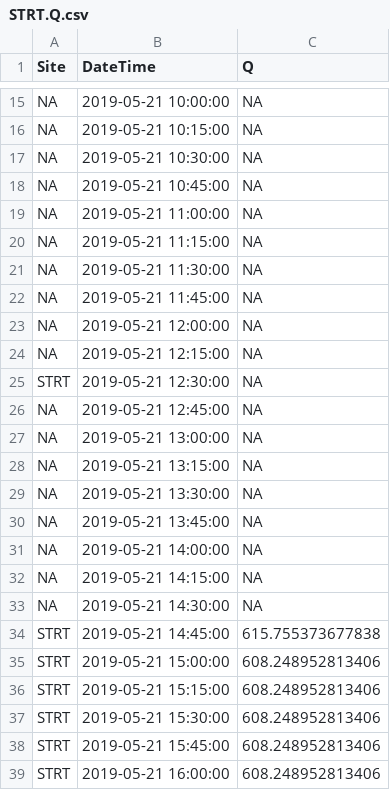
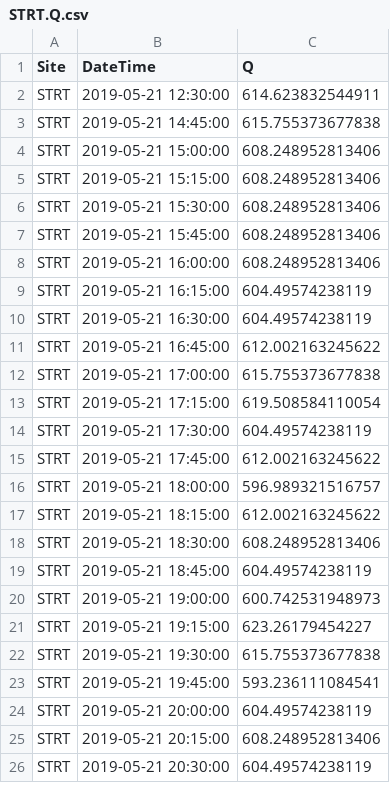
Before and after one commit to JakeCavaiani/DoD_Discharge, a CSV file: Predicted_Discharge/2019/STRT/STRT.Q.csv, drawn as a sheet; only a part is shown, gaps mark what is left out; the shorter side is filled out with more unchanged rows; removed rows and columns are numbered as before the commit, all else as after; the diff covers the shown part only; the diff names each change by its address in the sheet, - before the commit and + after, or states it on an @@ line.

```diff
--- a/Predicted_Discharge/2019/STRT/STRT.Q.csv
+++ b/Predicted_Discharge/2019/STRT/STRT.Q.csv
-row 15: NA | 2019-05-21 10:00:00 | NA
-row 16: NA | 2019-05-21 10:15:00 | NA
-row 17: NA | 2019-05-21 10:30:00 | NA
-row 18: NA | 2019-05-21 10:45:00 | NA
-row 19: NA | 2019-05-21 11:00:00 | NA
-row 20: NA | 2019-05-21 11:15:00 | NA
-row 21: NA | 2019-05-21 11:30:00 | NA
-row 22: NA | 2019-05-21 11:45:00 | NA
-row 23: NA | 2019-05-21 12:00:00 | NA
-row 24: NA | 2019-05-21 12:15:00 | NA
-C2 (Q): NA
+C2 (Q): 614.623832544911
-row 26: NA | 2019-05-21 12:45:00 | NA
-row 27: NA | 2019-05-21 13:00:00 | NA
-row 28: NA | 2019-05-21 13:15:00 | NA
-row 29: NA | 2019-05-21 13:30:00 | NA
-row 30: NA | 2019-05-21 13:45:00 | NA
-row 31: NA | 2019-05-21 14:00:00 | NA
-row 32: NA | 2019-05-21 14:15:00 | NA
-row 33: NA | 2019-05-21 14:30:00 | NA
```
Also changed, not shown: 13 removed rows elsewhere in this file, Predicted_Discharge/2015/Predicted_Q_2015.csv, Predicted_Discharge/2019/MOOS/MOOS.Q.csv, 21 other files.
